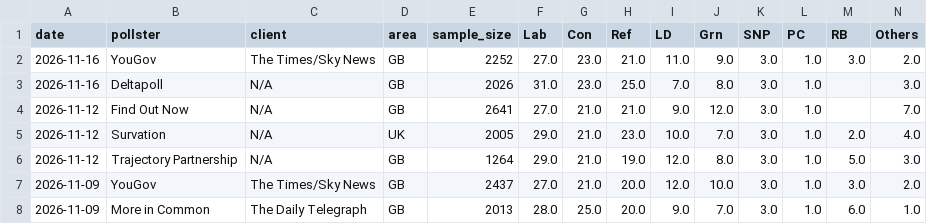
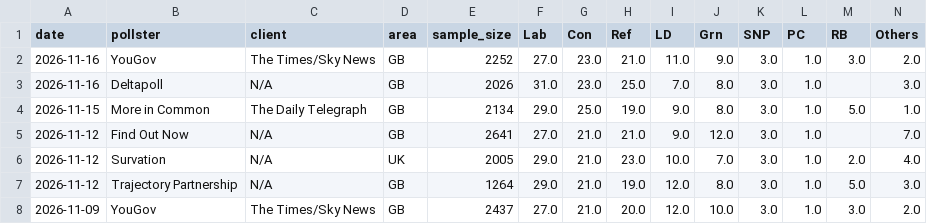
Before and after one commit to agoldhammer/UKPolls, a CSV file: data/uk_polls_national.csv, drawn as a sheet; only a part is shown; the shorter side is filled out with more unchanged rows; rows hold the shown columns only; the diff names each change by its address in the sheet, - before the commit and + after, or states it on an @@ line.

```diff
--- a/data/uk_polls_national.csv
+++ b/data/uk_polls_national.csv
+row 4: 2026-11-15 | More in Common | The Daily Telegraph | GB | 2134 | 29.0 | 25.0 | 19.0 | 9.0 | 8.0 | 3.0 | 1.0 | 5.0 | 1.0
```
Also changed, not shown: 4 other files.
